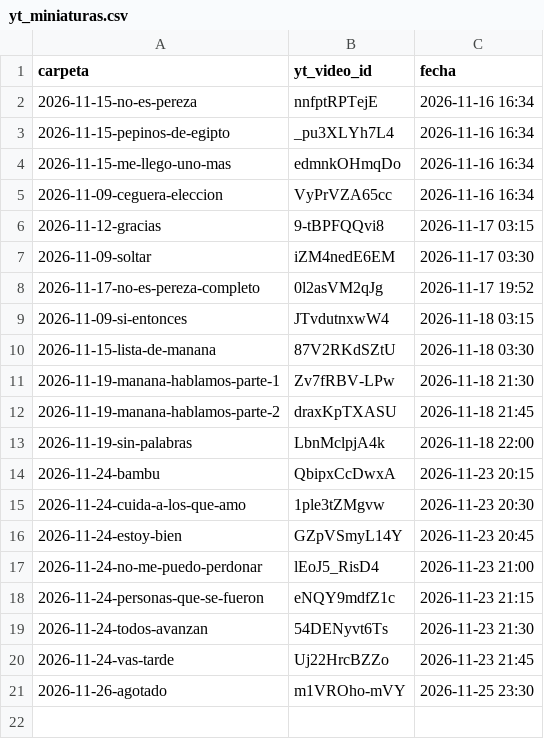
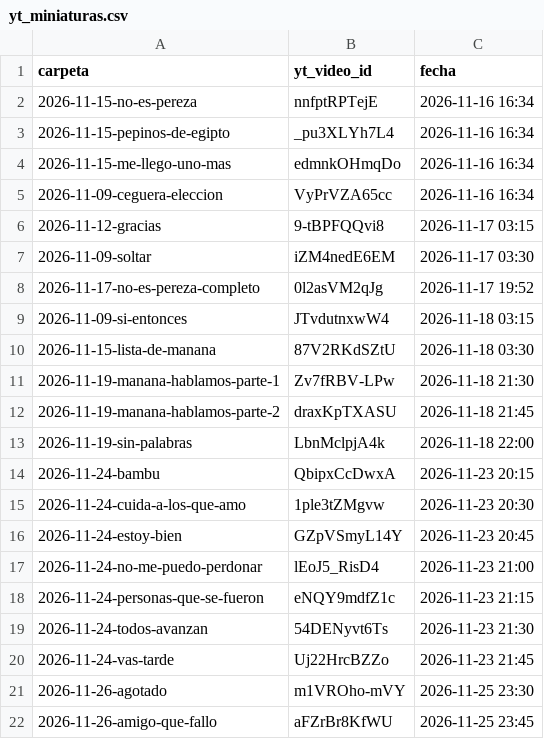
Before and after one commit to carrito-azul/caminos-divinos-publicador, a CSV file: yt_miniaturas.csv, drawn as a sheet.

```diff
--- a/yt_miniaturas.csv
+++ b/yt_miniaturas.csv
@@ -21 +21,2 @@ carpeta,yt_video_id,fecha
 2026-11-26-agotado,m1VROho-mVY,2026-11-25 23:30
+2026-11-26-amigo-que-fallo,aFZrBr8KfWU,2026-11-25 23:45
```
Also changed, not shown: calendario.csv, 1 other file.
